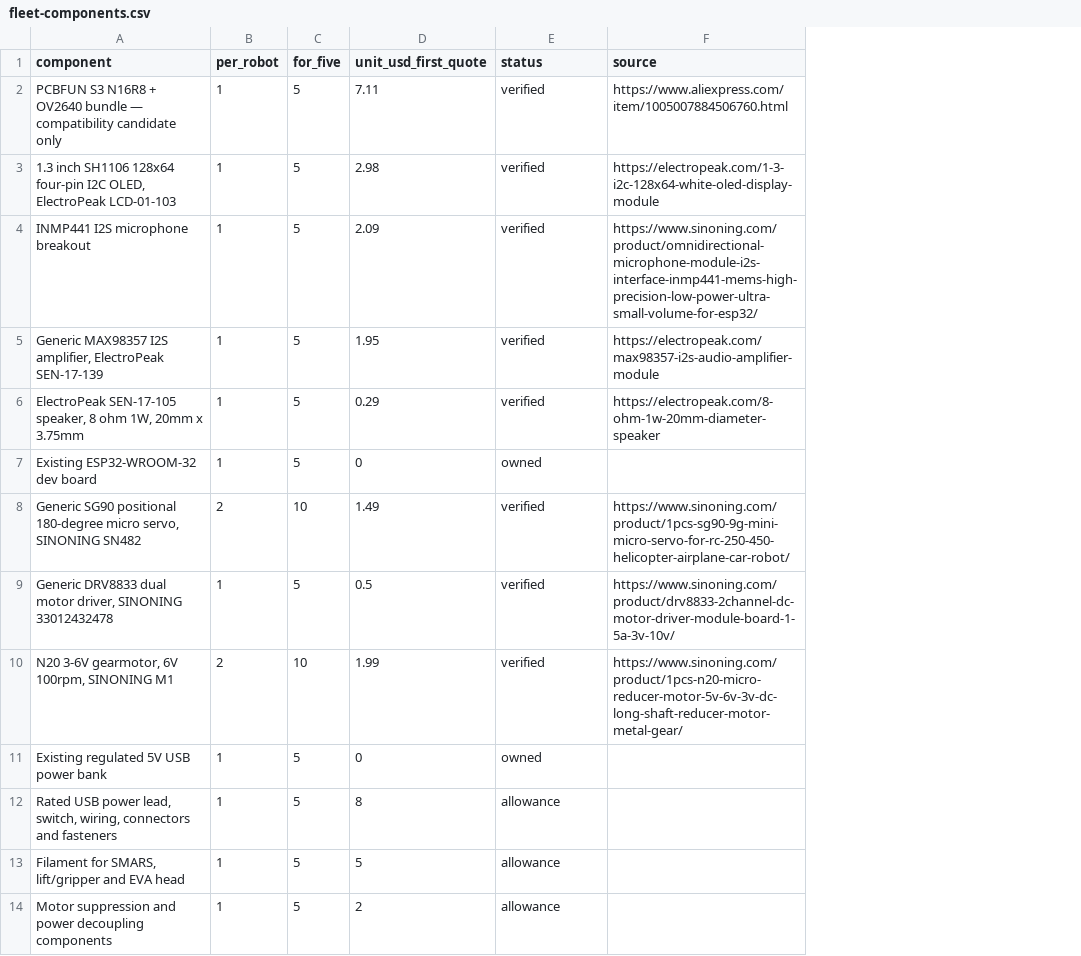
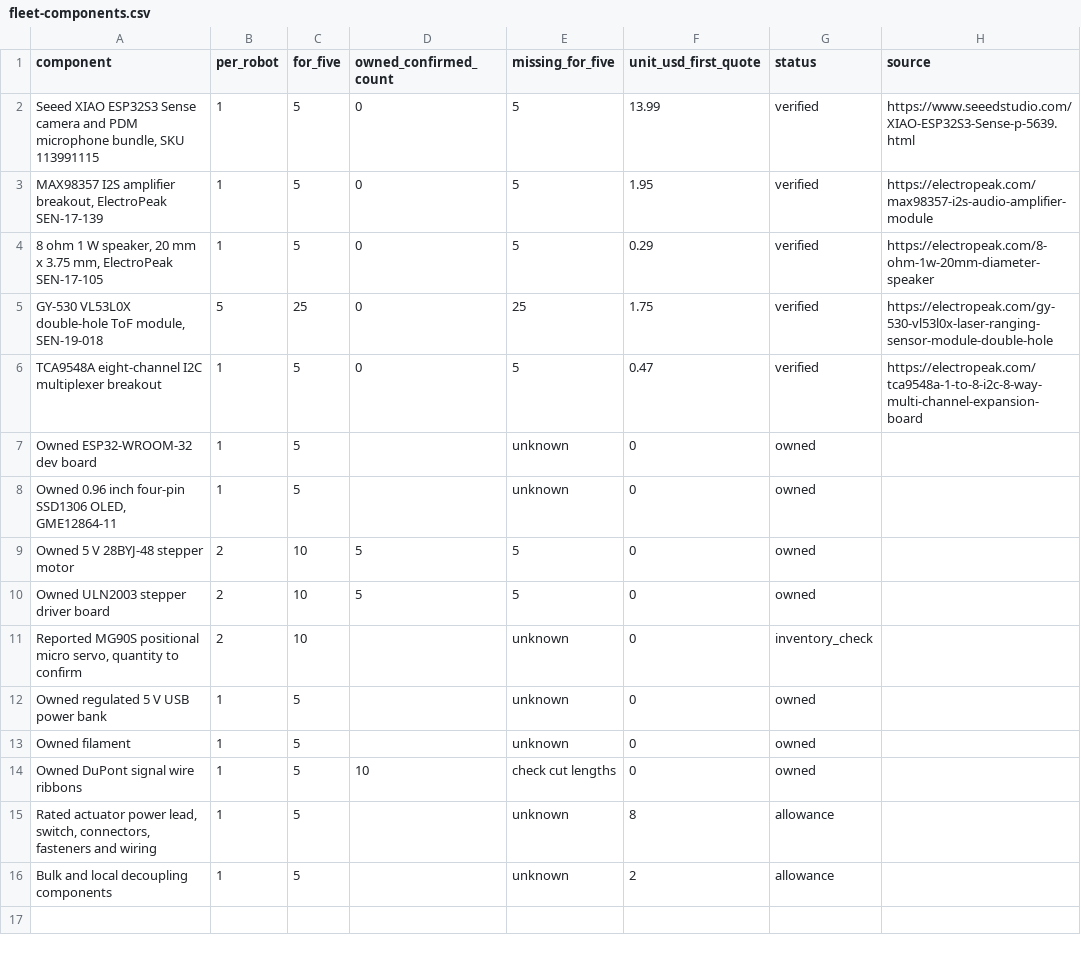
Before and after one commit to hungngodev/desk-robot-remix, a CSV file: hardware/fleet-components.csv, drawn as a sheet; removed rows and columns are numbered as before the commit, all else as after; the diff names each change by its address in the sheet, - before the commit and + after, or states it on an @@ line.

Commit message:
Plan active desk pets with owned steppers and local cliff sensing

```diff
--- a/hardware/fleet-components.csv
+++ b/hardware/fleet-components.csv
+column D (owned_confirmed_count), rows 2-4: all 0
+column E (missing_for_five), rows 2-4: all 5; row 7: unknown; row 12: unknown; rows 15-16: unknown | unknown
-row 2: PCBFUN S3 N16R8 + OV2640 bundle — compatibility candidate only | 1 | 5 | 7.11 | verified | https://www.aliexpress.com/item/1005007884506760.html
-A2 (component): 1.3 inch SH1106 128x64 four-pin I2C OLED, ElectroPeak LCD-01-103
+A2 (component): Seeed XIAO ESP32S3 Sense camera and PDM microphone bundle, SKU 113991115
-F2 (unit_usd_first_quote): 2.98
+F2 (unit_usd_first_quote): 13.99
-H2 (source): https://electropeak.com/1-3-i2c-128x64-white-oled-display-module
+H2 (source): https://www.seeedstudio.com/XIAO-ESP32S3-Sense-p-5639.html
-row 4: INMP441 I2S microphone breakout | 1 | 5 | 2.09 | verified | https://www.sinoning.com/product/omnidirectional-microphone-module-i2s-interface-inmp441-mems-high-precision-low-power-ultra-small-volume-for-esp32/
-A3 (component): Generic MAX98357 I2S amplifier, ElectroPeak SEN-17-139
+A3 (component): MAX98357 I2S amplifier breakout, ElectroPeak SEN-17-139
-A4 (component): ElectroPeak SEN-17-105 speaker, 8 ohm 1W, 20mm x 3.75mm
+A4 (component): 8 ohm 1 W speaker, 20 mm x 3.75 mm, ElectroPeak SEN-17-105
+row 5: GY-530 VL53L0X double-hole ToF module, SEN-19-018 | 5 | 25 | 0 | 25 | 1.75 | verified | https://electropeak.com/gy-530-vl53l0x-laser-ranging-sensor-module-double-hole
+row 6: TCA9548A eight-channel I2C multiplexer breakout | 1 | 5 | 0 | 5 | 0.47 | verified | https://electropeak.com/tca9548a-1-to-8-i2c-8-way-multi-channel-expansion-board
-A7 (component): Existing ESP32-WROOM-32 dev board
+A7 (component): Owned ESP32-WROOM-32 dev board
-row 8: Generic SG90 positional 180-degree micro servo, SINONING SN482 | 2 | 10 | 1.49 | verified | https://www.sinoning.com/product/1pcs-sg90-9g-mini-micro-servo-for-rc-250-450-helicopter-airplane-car-robot/
-row 9: Generic DRV8833 dual motor driver, SINONING 33012432478 | 1 | 5 | 0.5 | verified | https://www.sinoning.com/product/drv8833-2channel-dc-motor-driver-module-board-1-5a-3v-10v/
-row 10: N20 3-6V gearmotor, 6V 100rpm, SINONING M1 | 2 | 10 | 1.99 | verified | https://www.sinoning.com/product/1pcs-n20-micro-reducer-motor-5v-6v-3v-dc-long-shaft-reducer-motor-metal-gear/
+row 8: Owned 0.96 inch four-pin SSD1306 OLED, GME12864-11 | 1 | 5 |  | unknown | 0 | owned
+row 9: Owned 5 V 28BYJ-48 stepper motor | 2 | 10 | 5 | 5 | 0 | owned
+row 10: Owned ULN2003 stepper driver board | 2 | 10 | 5 | 5 | 0 | owned
+row 11: Reported MG90S positional micro servo, quantity to confirm | 2 | 10 |  | unknown | 0 | inventory_check
-A12 (component): Existing regulated 5V USB power bank
+A12 (component): Owned regulated 5 V USB power bank
+row 13: Owned filament | 1 | 5 |  | unknown | 0 | owned
+row 14: Owned DuPont signal wire ribbons | 1 | 5 | 10 | check cut lengths | 0 | owned
-A15 (component): Rated USB power lead, switch, wiring, connectors and fasteners
+A15 (component): Rated actuator power lead, switch, connectors, fasteners and wiring
-row 13: Filament for SMARS, lift/gripper and EVA head | 1 | 5 | 5 | allowance
-A16 (component): Motor suppression and power decoupling components
+A16 (component): Bulk and local decoupling components
```
Also changed, not shown: 31 other files.
